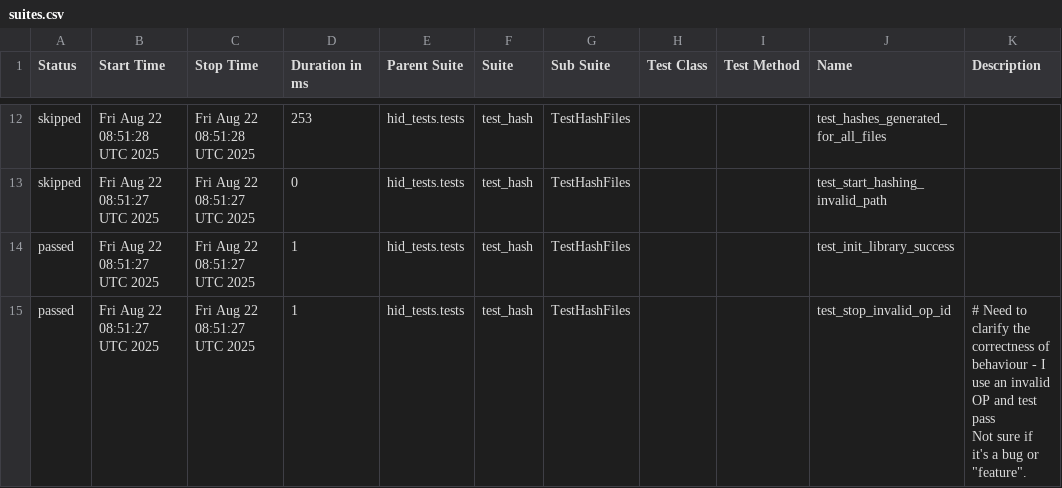
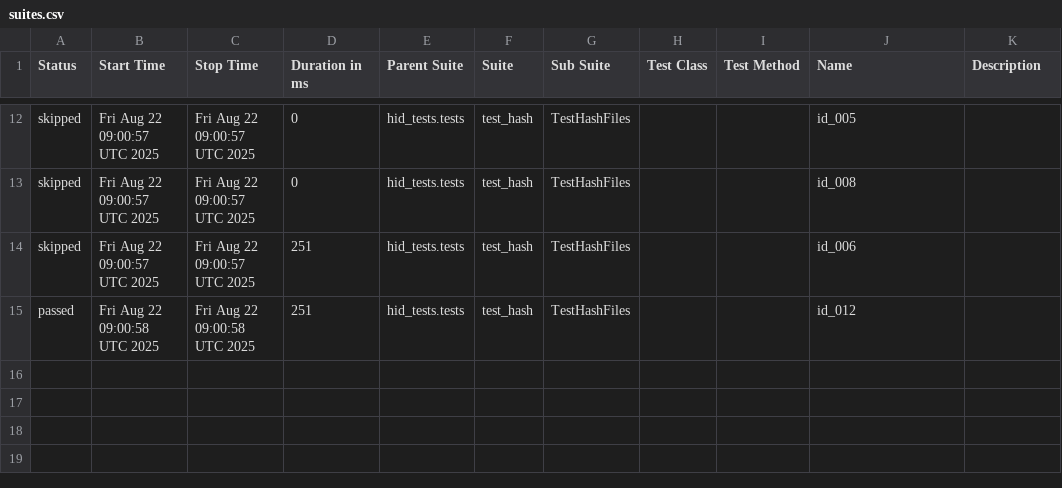
Before and after one commit to rzaqa/HID, a CSV file: data/suites.csv, drawn as a sheet; only a part is shown, gaps mark what is left out; the diff covers the shown part only.

```diff
--- a/data/suites.csv
+++ b/data/suites.csv
@@ -14,7 +17,4 @@
-"skipped","Fri Aug 22 08:51:28 UTC 2025","Fri Aug 22 08:51:28 UTC 2025","253","hid_tests.tests","test_hash","TestHashFiles","","","test_hashes_generated_for_all_files",""
-"skipped","Fri Aug 22 08:51:27 UTC 2025","Fri Aug 22 08:51:27 UTC 2025","0","hid_tests.tests","test_hash","TestHashFiles","","","test_start_hashing_invalid_path",""
-"passed","Fri Aug 22 08:51:27 UTC 2025","Fri Aug 22 08:51:27 UTC 2025","1","hid_tests.tests","test_hash","TestHashFiles","","","test_init_library_success",""
-"passed","Fri Aug 22 08:51:27 UTC 2025","Fri Aug 22 08:51:27 UTC 2025","1","hid_tests.tests","test_hash","TestHashFiles","","","test_stop_invalid_op_id","
-        # Need to clarify the correctness of behaviour - I use an invalid OP and test pass
-        Not sure if it's a bug or ""feature"".
-        "
+"skipped","Fri Aug 22 09:00:57 UTC 2025","Fri Aug 22 09:00:57 UTC 2025","0","hid_tests.tests","test_hash","TestHashFiles","","","id_005",""
+"skipped","Fri Aug 22 09:00:57 UTC 2025","Fri Aug 22 09:00:57 UTC 2025","0","hid_tests.tests","test_hash","TestHashFiles","","","id_008",""
+"skipped","Fri Aug 22 09:00:57 UTC 2025","Fri Aug 22 09:00:57 UTC 2025","251","hid_tests.tests","test_hash","TestHashFiles","","","id_006",""
+"passed","Fri Aug 22 09:00:58 UTC 2025","Fri Aug 22 09:00:58 UTC 2025","251","hid_tests.tests","test_hash","TestHashFiles","","","id_012",""
```
Also changed, not shown: 1 added row, 1 removed row and 36 edited cells elsewhere in this file, 50 other files.
